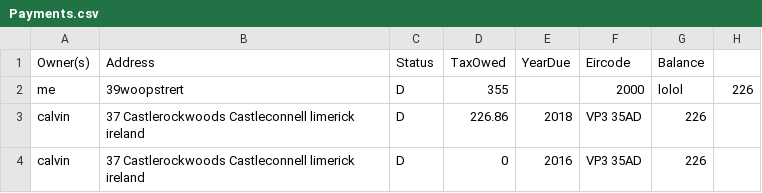
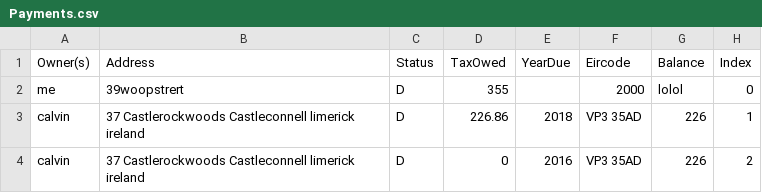
Before and after one commit to cian-shan/Cs4013-Project2020, a CSV file: JavaFiles/Payments.csv, drawn as a sheet.

```diff
--- a/JavaFiles/Payments.csv
+++ b/JavaFiles/Payments.csv
@@ -1,4 +1,4 @@
-Owner(s),Address,Status,TaxOwed,YearDue,Eircode,Balance
-me,39woopstrert,D,355,,2000,lolol,226
-calvin,37 Castlerockwoods Castleconnell limerick ireland,D,226.86,2018,VP3 35AD,226
-calvin,37 Castlerockwoods Castleconnell limerick ireland,D,0,2016,VP3 35AD,226
+Owner(s),Address,Status,TaxOwed,YearDue,Eircode,Balance,Index
+me,39woopstrert,D,355,,2000,lolol,0
+calvin,37 Castlerockwoods Castleconnell limerick ireland,D,226.86,2018,VP3 35AD,226,1
+calvin,37 Castlerockwoods Castleconnell limerick ireland,D,0,2016,VP3 35AD,226,2
```
Also changed, not shown: 3 other files.
